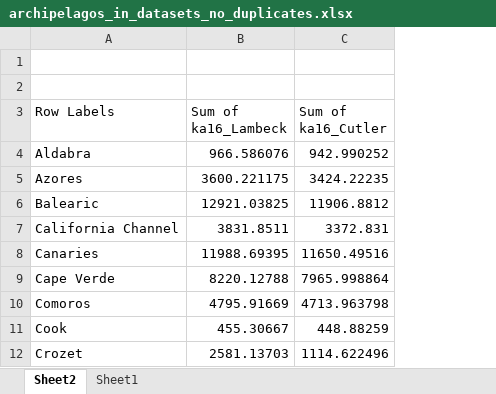
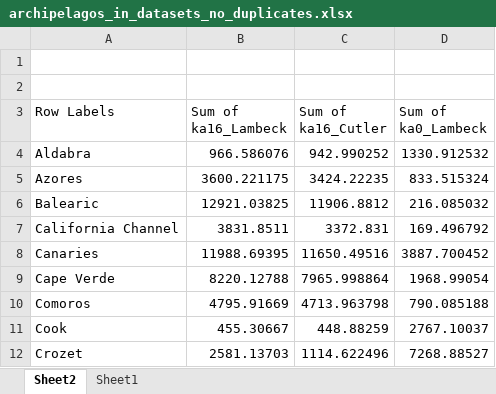
Before and after one commit to Neves-P/islandpaleoarea, an Excel workbook: data-raw/archipelagos_in_datasets_no_duplicates.xlsx, sheet Sheet2, drawn as a sheet; only a part is shown; values as stored, in another font and other column widths than the file's, no borders; the diff names each change by its address in the sheet, - before the commit and + after, or states it on an @@ line.

```diff
--- a/data-raw/archipelagos_in_datasets_no_duplicates.xlsx (sheet Sheet2)
+++ b/data-raw/archipelagos_in_datasets_no_duplicates.xlsx (sheet Sheet2)
+column D (Sum of ka0_Lambeck), rows 4-12: 1330.912532 | 833.515324 | 216.085032 | 169.496792 | 3887.700452 | 1968.99054 | 790.085188 | 2767.10037 | 7268.88527
```
Also changed, not shown: sheet Sheet1.
